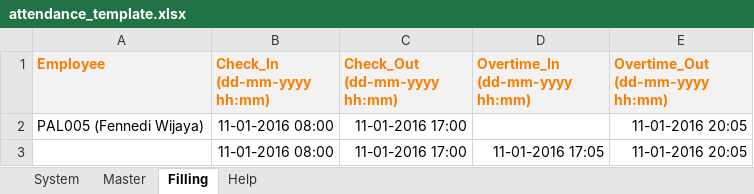
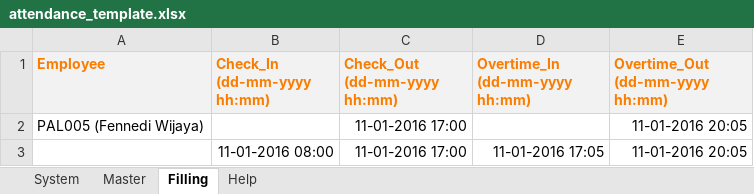
Before and after one commit to dwong2587/wong, an Excel workbook: attendance_template.xlsx, sheet Filling, drawn as a sheet; values as stored, in another font and other column widths than the file's, no borders; the diff names each change by its address in the sheet, - before the commit and + after, or states it on an @@ line.

```diff
--- a/attendance_template.xlsx (sheet Filling)
+++ b/attendance_template.xlsx (sheet Filling)
-B2 (Check_In (dd-mm-yyyy hh:mm)): 11-01-2016 08:00
+B2 (Check_In (dd-mm-yyyy hh:mm)): (empty)
```
Also changed, not shown: sheet System.
